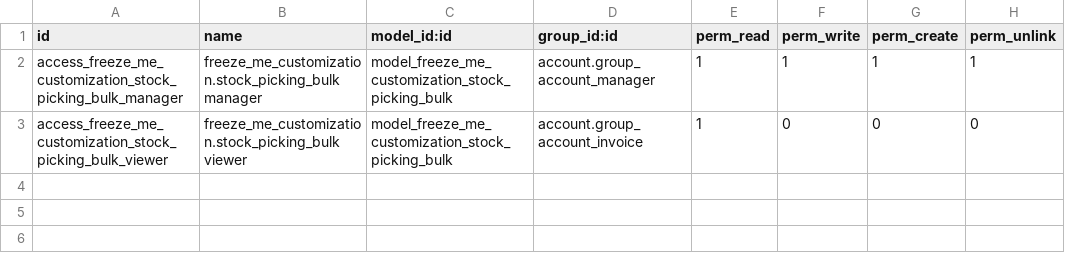
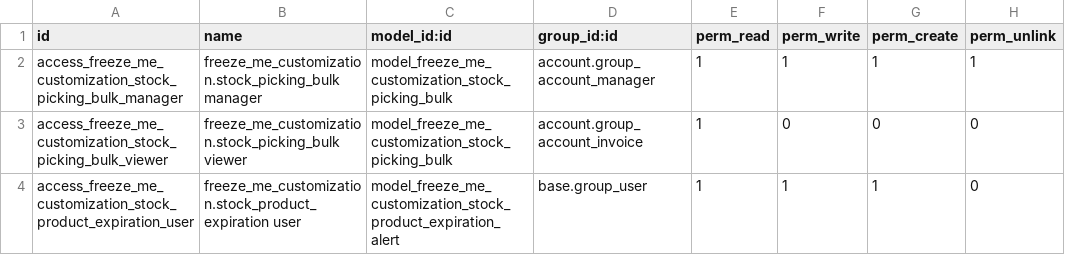
Before and after one commit to TonnyStark1998/odoo_test, a CSV file: third_party_addons/16.0/client-specific/freeze-me-ce/freeze_me_customization/security/ir.model.access.csv, drawn as a sheet; the diff names each change by its address in the sheet, - before the commit and + after, or states it on an @@ line.

Commit message:
Added the email alerts/notifications for the products expiring soon.

```diff
--- a/third_party_addons/16.0/client-specific/freeze-me-ce/freeze_me_customization/security/ir.model.access.csv
+++ b/third_party_addons/16.0/client-specific/freeze-me-ce/freeze_me_customization/security/ir.model.access.csv
+row 4: access_freeze_me_customization_stock_product_expiration_user | freeze_me_customization.stock_product_expiration user | model_freeze_me_customization_stock_product_expiration_alert | base.group_user | 1 | 1 | 1 | 0
```
Also changed, not shown: 5 other files.
